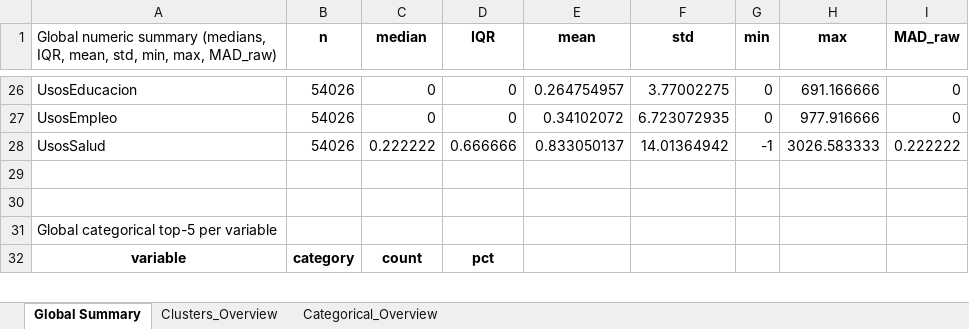
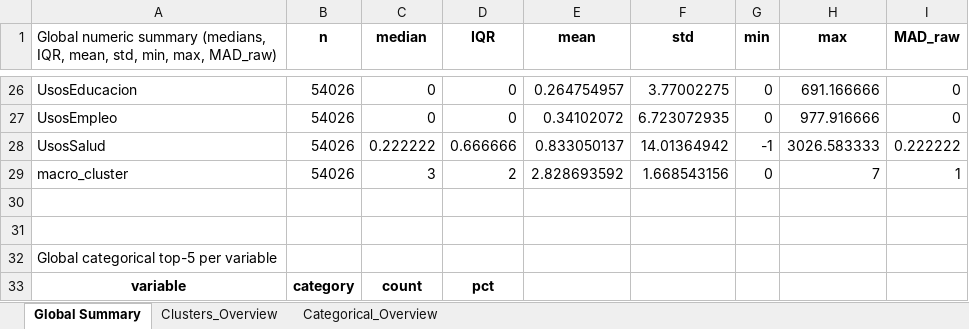
Before and after one commit to fyamith01/Proyecto_Clustering, an Excel workbook: Clustering HDBSCAN/Modelo/outputs/03_Resultados/perfil_clusters.xlsx, sheet Global Summary, drawn as a sheet; only a part is shown, gaps mark what is left out; values as stored, in another font and other column widths than the file's, no borders; the diff names each change by its address in the sheet, - before the commit and + after, or states it on an @@ line.

```diff
--- a/Clustering HDBSCAN/Modelo/outputs/03_Resultados/perfil_clusters.xlsx (sheet Global Summary)
+++ b/Clustering HDBSCAN/Modelo/outputs/03_Resultados/perfil_clusters.xlsx (sheet Global Summary)
+row 29: macro_cluster | 54026 | 3 | 2 | 2.828693592 | 1.668543156 | 0 | 7 | 1
```
Also changed, not shown: sheet Clusters_Overview, Clustering HDBSCAN/Modelo/outputs/02_analysis/data_summary.xlsx, 5 other files.
